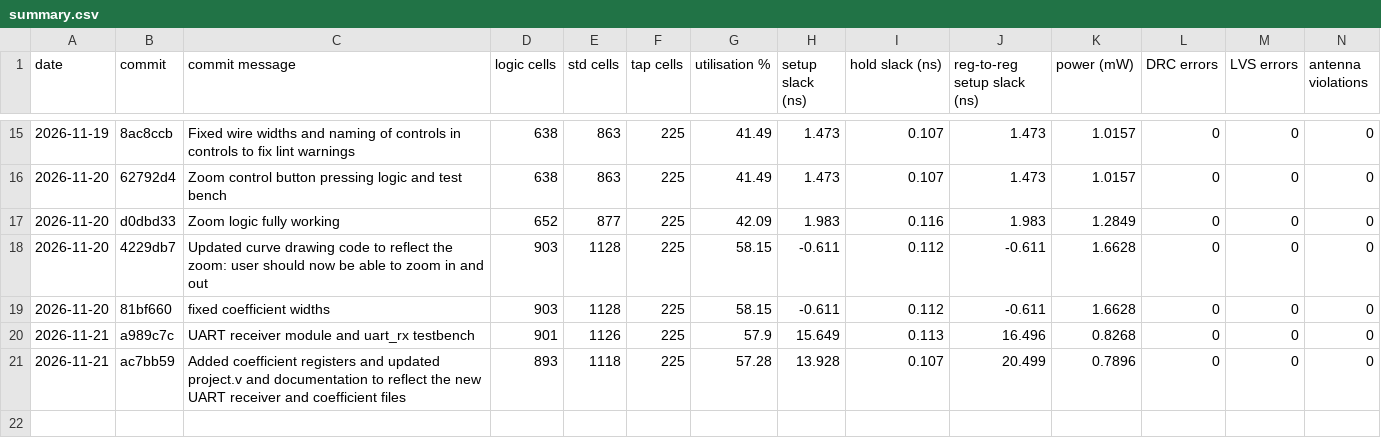
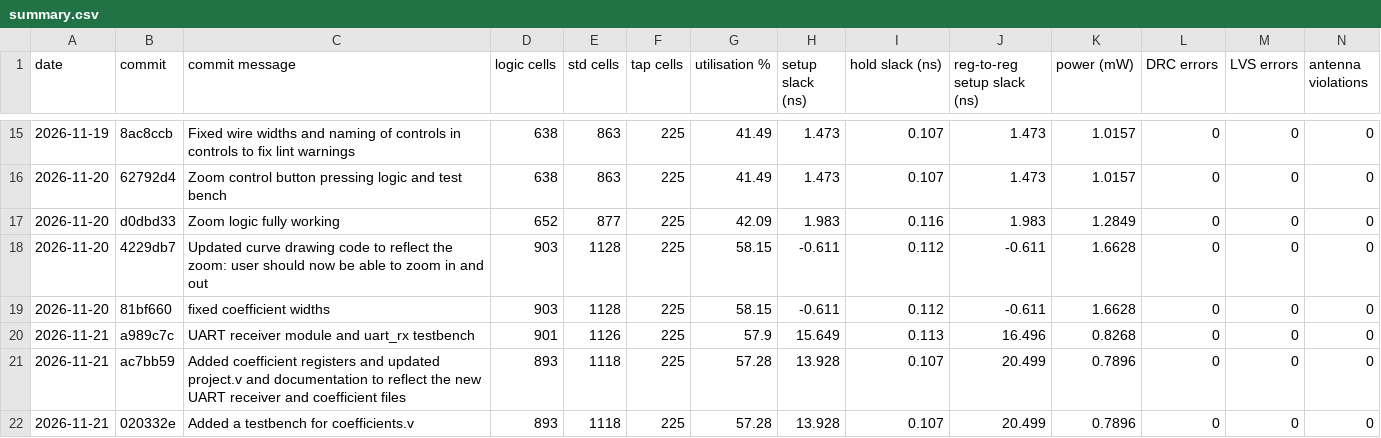
Before and after one commit to hgoar/tt-vga-poly-plotter, a CSV file: metrics_log/summary.csv, drawn as a sheet; only a part is shown, gaps mark what is left out; rows hold the shown columns only; the diff names each change by its address in the sheet, - before the commit and + after, or states it on an @@ line.

```diff
--- a/metrics_log/summary.csv
+++ b/metrics_log/summary.csv
+row 22: 2026-11-21 | 020332e | Added a testbench for coefficients.v | 893 | 1118 | 225 | 57.28 | 13.928 | 0.107 | 20.499 | 0.7896 | 0 | 0 | 0
```
Also changed, not shown: 2 other files.
